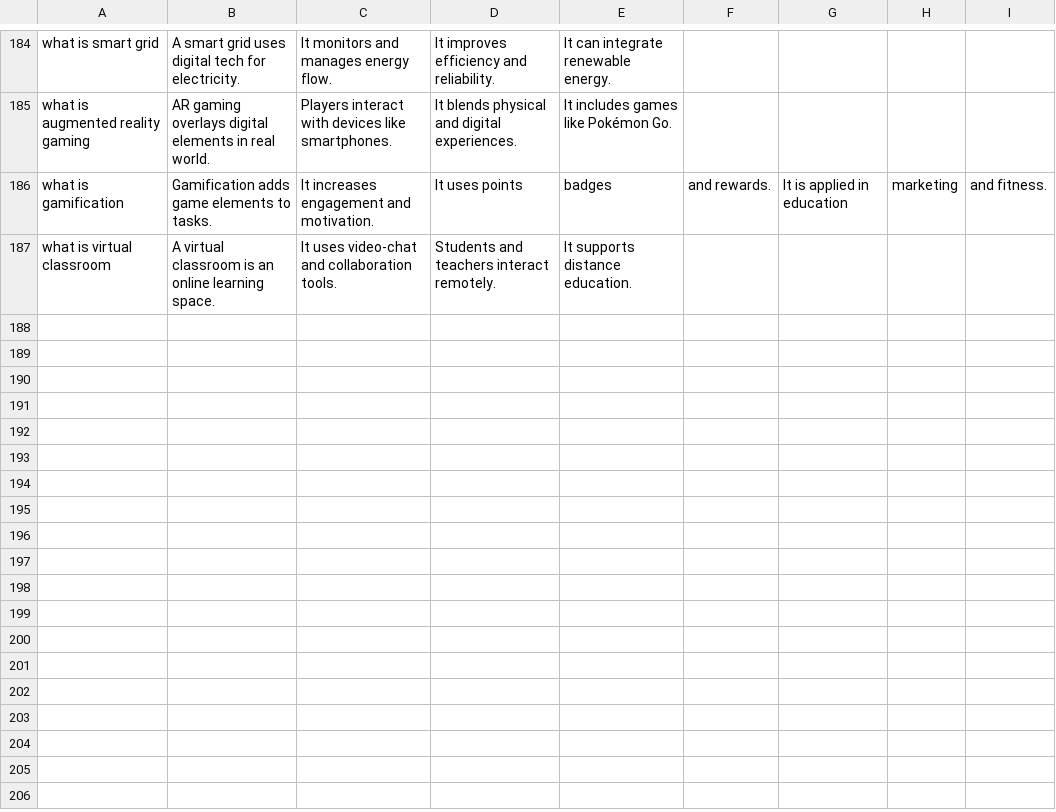
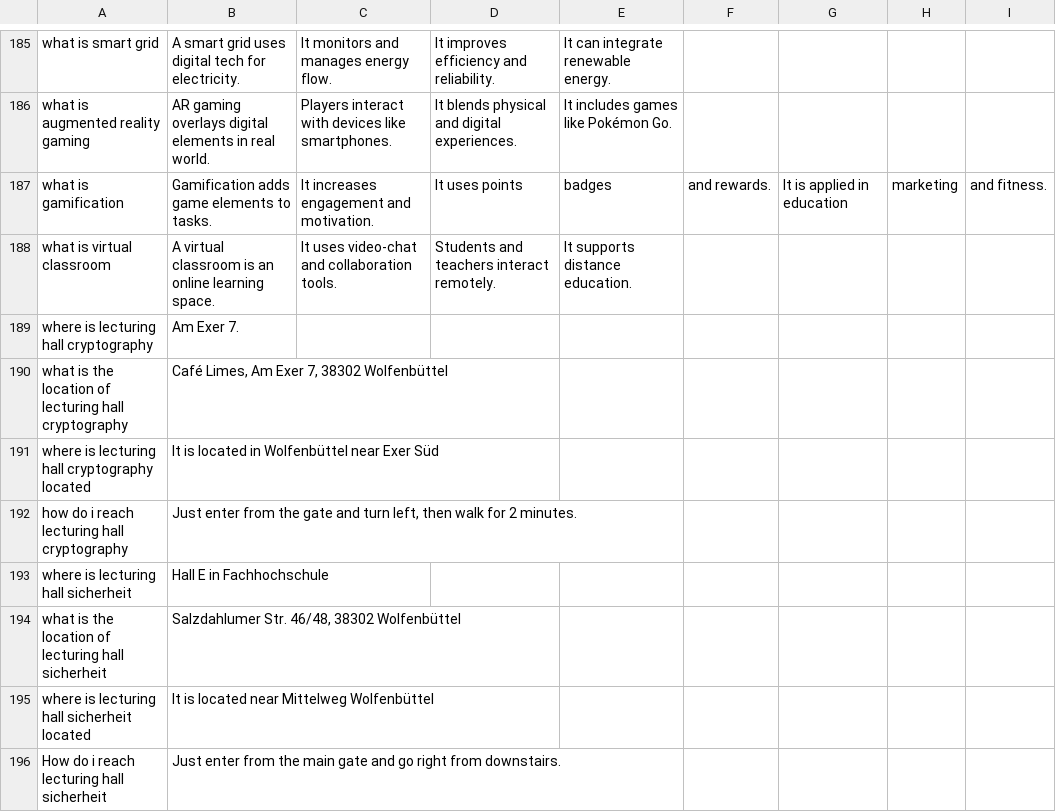
Before and after one commit to SavanAmbaliya/Project_Chatbot, a CSV file: chatbot_questions.csv, drawn as a sheet; only a part is shown, gaps mark what is left out; the diff covers the shown part only.

```diff
--- a/chatbot_questions.csv
+++ b/chatbot_questions.csv
@@ -187 +188,9 @@ what is gamification,Gamification adds game elements to tasks.,It increases enga
 what is virtual classroom,A virtual classroom is an online learning space.,It uses video-chat and collaboration tools.,Students and teachers interact remotely.,It supports distance education.,,
+where is lecturing hall cryptography,Am Exer 7.,
+what is the location of lecturing hall cryptography,"Café Limes, Am Exer 7, 38302 Wolfenbüttel"
+where is lecturing hall cryptography located,"It is located in Wolfenbüttel near Exer Süd"
+how do i reach lecturing hall cryptography,"Just enter from the gate and turn left, then walk for 2 minutes."
+where is lecturing hall sicherheit,Hall E in Fachhochschule
+what is the location of lecturing hall sicherheit,"Salzdahlumer Str. 46/48, 38302 Wolfenbüttel"
+where is lecturing hall sicherheit located,"It is located near Mittelweg Wolfenbüttel"
+How do i reach lecturing hall sicherheit,"Just enter from the main gate and go right from downstairs."
```
Also changed, not shown: 9 added rows elsewhere in this file, 1 other file.
